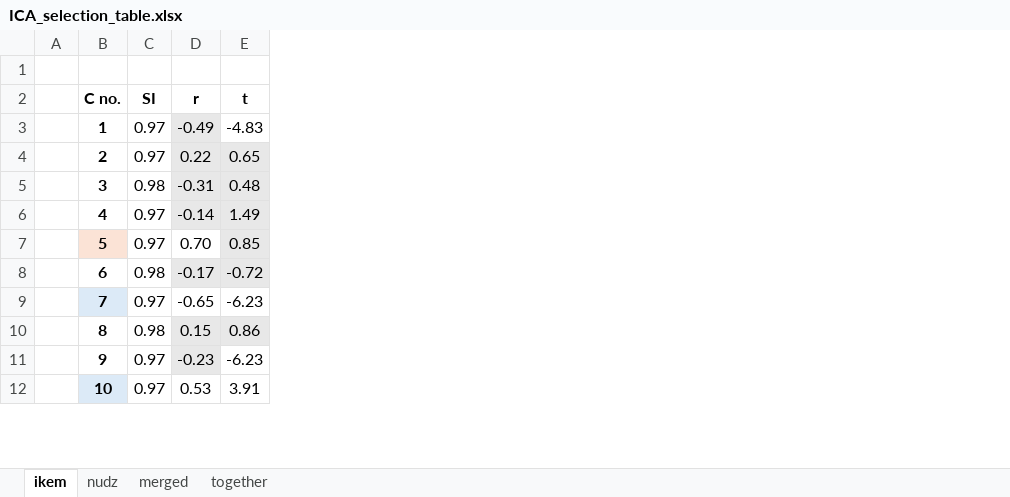
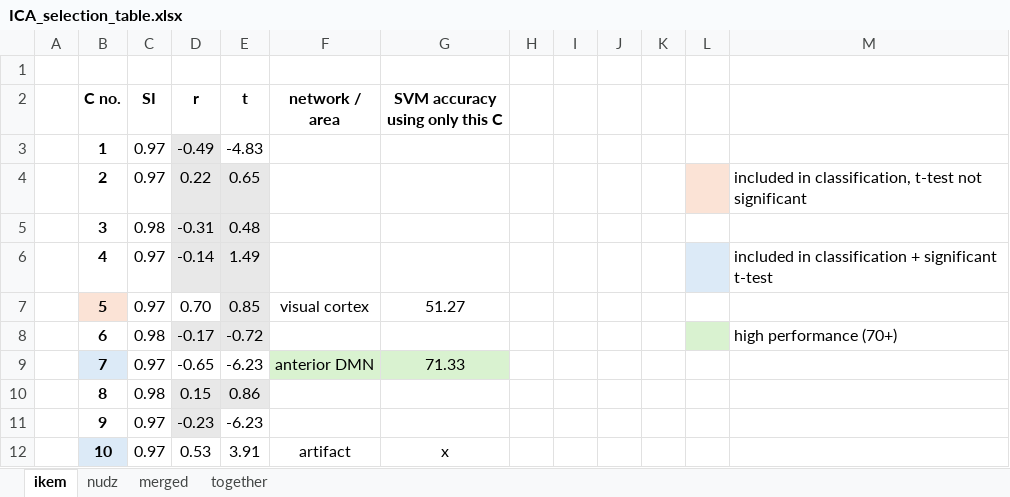
Before and after one commit to Yeshterca/ESO, an Excel workbook: ICA_selection_table.xlsx, sheet ikem, drawn as a sheet; only a part is shown; values as stored, in another font and other column widths than the file's, no borders; the diff names each change by its address in the sheet, - before the commit and + after, or states it on an @@ line.

Commit message:
update and extend the ICA results table: networks and SVM performance

```diff
--- a/ICA_selection_table.xlsx (sheet ikem)
+++ b/ICA_selection_table.xlsx (sheet ikem)
+column F (network / area), rows 7-12: visual cortex |  | anterior DMN |  |  | artifact
+column G (SVM accuracy using only this C), rows 7-12: 51.27 |  | 71.33 |  |  | x
+column H, empty
+column I, empty
+column J, empty
+column K, empty
+column L, empty
+column M, rows 4-8: included in classification, t-test not significant |  | included in classification + significant t-test |  | high performance (70+)
```
Also changed, not shown: sheet nudz.
